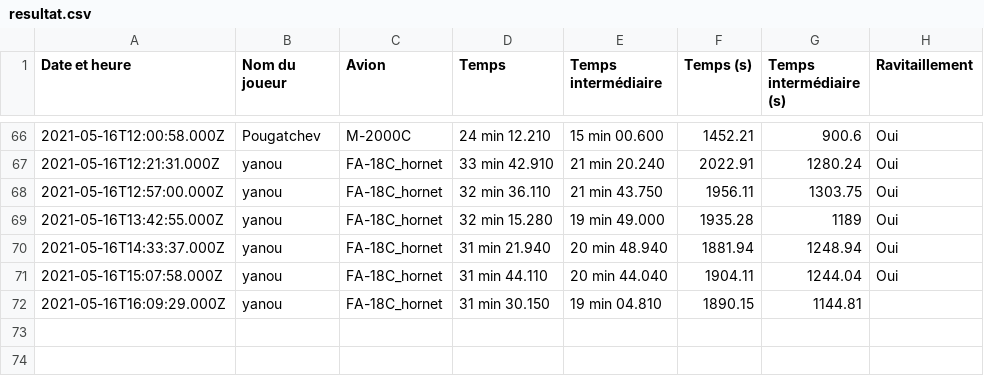
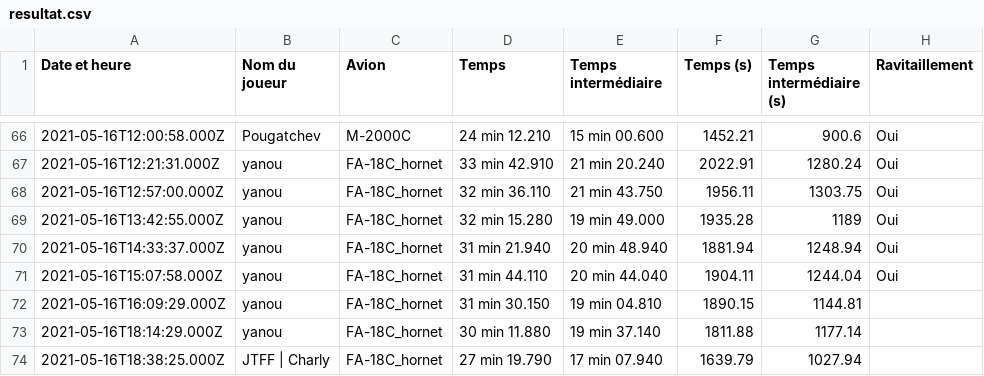
Before and after one commit to Cellules-Rapaces/Tanker-Party, a CSV file: data/resultat.csv, drawn as a sheet; only a part is shown, gaps mark what is left out.

```diff
--- a/data/resultat.csv
+++ b/data/resultat.csv
@@ -72 +72,3 @@ Date et heure,Nom du joueur,Avion,Temps,Temps intermédiaire,Temps (s),Temps int
 2021-05-16T16:09:29.000Z,yanou,FA-18C_hornet,31 min 30.150,19 min 04.810,1890.15,1144.81
+2021-05-16T18:14:29.000Z,yanou,FA-18C_hornet,30 min 11.880,19 min 37.140,1811.88,1177.14
+2021-05-16T18:38:25.000Z,JTFF | Charly,FA-18C_hornet,27 min 19.790,17 min 07.940,1639.79,1027.94
```
Also changed, not shown: 4 other files.
